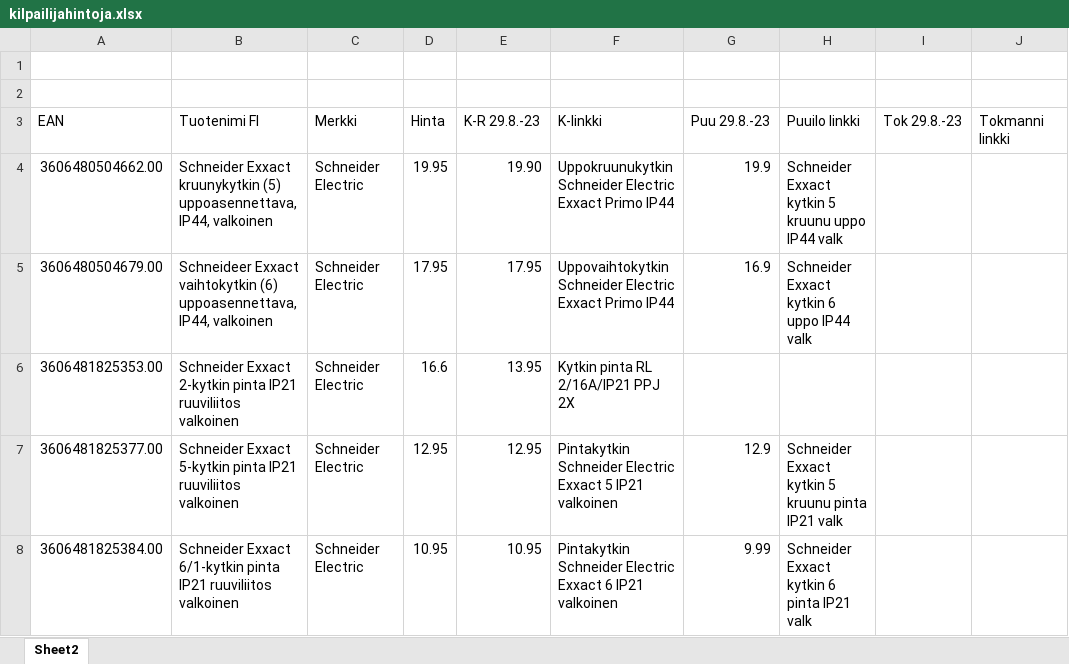
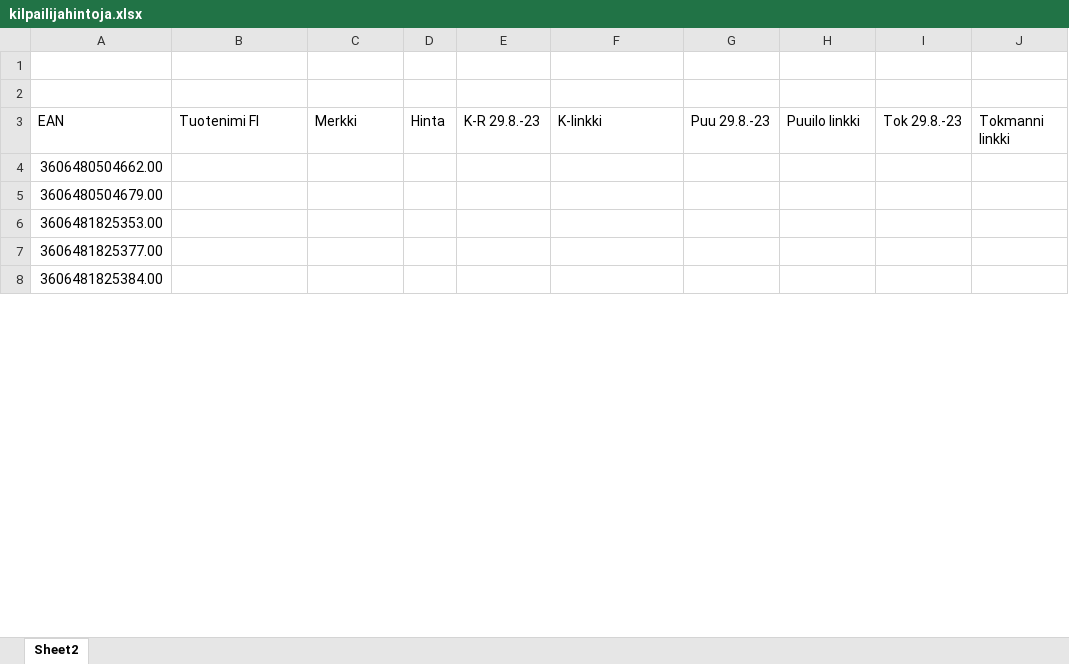
Before and after one commit to KaroliinaAaltonen/SOK, an Excel workbook: kilpailijahintoja.xlsx, sheet Sheet2, drawn as a sheet; only a part is shown; values as stored, in another font and other column widths than the file's, no cell formats; the diff covers the shown part only; the diff names each change by its address in the sheet, - before the commit and + after, or states it on an @@ line.

Commit message:
excel

```diff
--- a/kilpailijahintoja.xlsx (sheet Sheet2)
+++ b/kilpailijahintoja.xlsx (sheet Sheet2)
-B4: Schneider Exxact kruunykytkin (5) uppoasennettava, IP44, valkoinen
+B4: (empty)
-C4:C8: Schneider Electric
+C4:C8: (empty)
-D4: 19.95
+D4: (empty)
-E4: 19.90
+E4: (empty)
-F4: Uppokruunukytkin Schneider Electric Exxact Primo IP44
+F4: (empty)
-G4: 19.9
+G4: (empty)
-H4: Schneider Exxact kytkin 5 kruunu uppo IP44 valk
+H4: (empty)
-B5: Schneideer Exxact vaihtokytkin (6) uppoasennettava, IP44, valkoinen
+B5: (empty)
-D5: 17.95
+D5: (empty)
-E5: 17.95
+E5: (empty)
-F5: Uppovaihtokytkin Schneider Electric Exxact Primo IP44
+F5: (empty)
-G5: 16.9
+G5: (empty)
-H5: Schneider Exxact kytkin 6 uppo IP44 valk
+H5: (empty)
-B6: Schneider Exxact 2-kytkin pinta IP21 ruuviliitos valkoinen
+B6: (empty)
-D6: 16.6
+D6: (empty)
-E6: 13.95
+E6: (empty)
-F6: Kytkin pinta RL 2/16A/IP21 PPJ 2X
+F6: (empty)
-B7: Schneider Exxact 5-kytkin pinta IP21 ruuviliitos valkoinen
+B7: (empty)
-D7: 12.95
+D7: (empty)
-E7: 12.95
+E7: (empty)
-F7: Pintakytkin Schneider Electric Exxact 5 IP21 valkoinen
+F7: (empty)
-G7: 12.9
+G7: (empty)
-H7: Schneider Exxact kytkin 5 kruunu pinta IP21 valk
+H7: (empty)
-B8: Schneider Exxact 6/1-kytkin pinta IP21 ruuviliitos valkoinen
+B8: (empty)
-D8: 10.95
+D8: (empty)
-E8: 10.95
+E8: (empty)
-F8: Pintakytkin Schneider Electric Exxact 6 IP21 valkoinen
+F8: (empty)
-G8: 9.99
+G8: (empty)
-H8: Schneider Exxact kytkin 6 pinta IP21 valk
+H8: (empty)
```
Also changed, not shown: 155 edited cells elsewhere in this sheet, cell formats.
